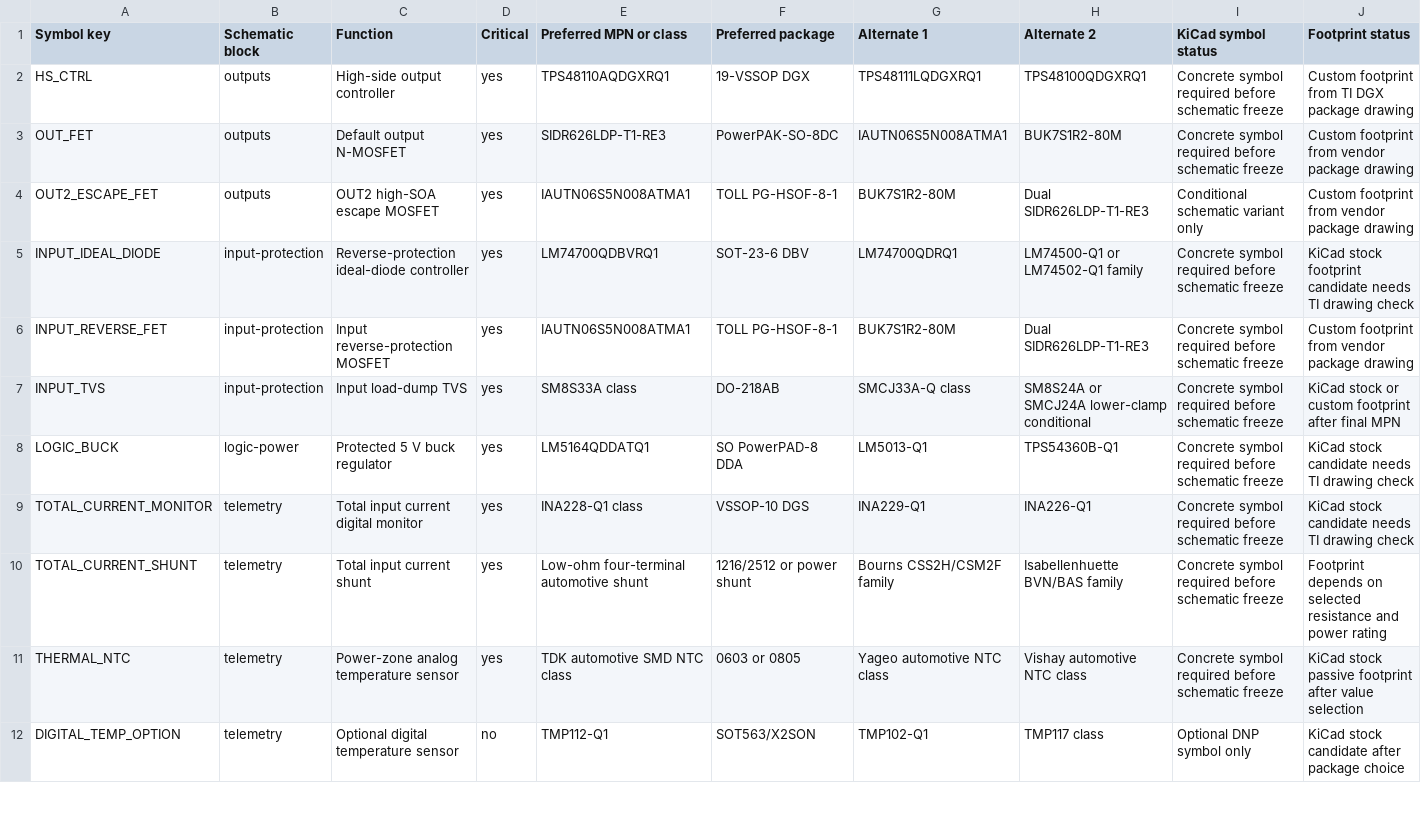
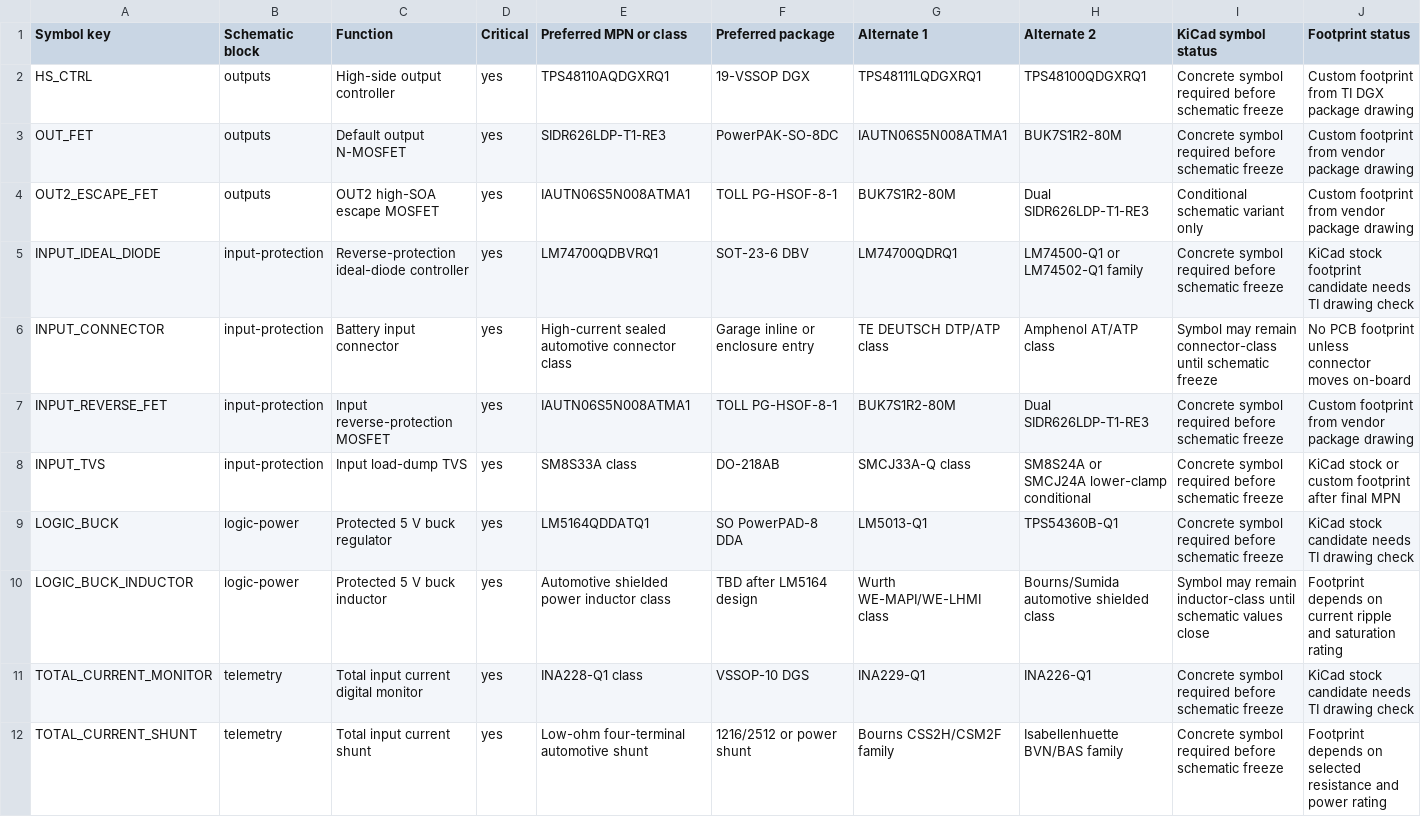
Before and after one commit to avlyubimov/svc-platform, a CSV file: hardware/power-board/PB-100/PB-100-symbol-mpn-readiness.csv, drawn as a sheet; only a part is shown; the shorter side is filled out with more unchanged rows; rows hold the shown columns only; the diff covers the shown part only; the diff names each change by its address in the sheet, - before the commit and + after, or states it on an @@ line.

Commit message:
hardware: map pb100 instances to symbols

```diff
--- a/hardware/power-board/PB-100/PB-100-symbol-mpn-readiness.csv
+++ b/hardware/power-board/PB-100/PB-100-symbol-mpn-readiness.csv
+row 6: INPUT_CONNECTOR | input-protection | Battery input connector | yes | High-current sealed automotive connector class | Garage inline or enclosure entry | TE DEUTSCH DTP/ATP class | Amphenol AT/ATP class | Symbol may remain connector-class until schematic freeze | No PCB footprint unless connector moves on-board
+row 10: LOGIC_BUCK_INDUCTOR | logic-power | Protected 5 V buck inductor | yes | Automotive shielded power inductor class | TBD after LM5164 design | Wurth WE-MAPI/WE-LHMI class | Bourns/Sumida automotive shielded class | Symbol may remain inductor-class until schematic values close | Footprint depends on current ripple and saturation rating
```
Also changed, not shown: 2 added rows elsewhere in this file, hardware/power-board/PB-100/PB-100-symbol-capture-worklist.csv, hardware/power-board/PB-100/PB-100-symbol-pin-evidence.csv, 9 other files.
